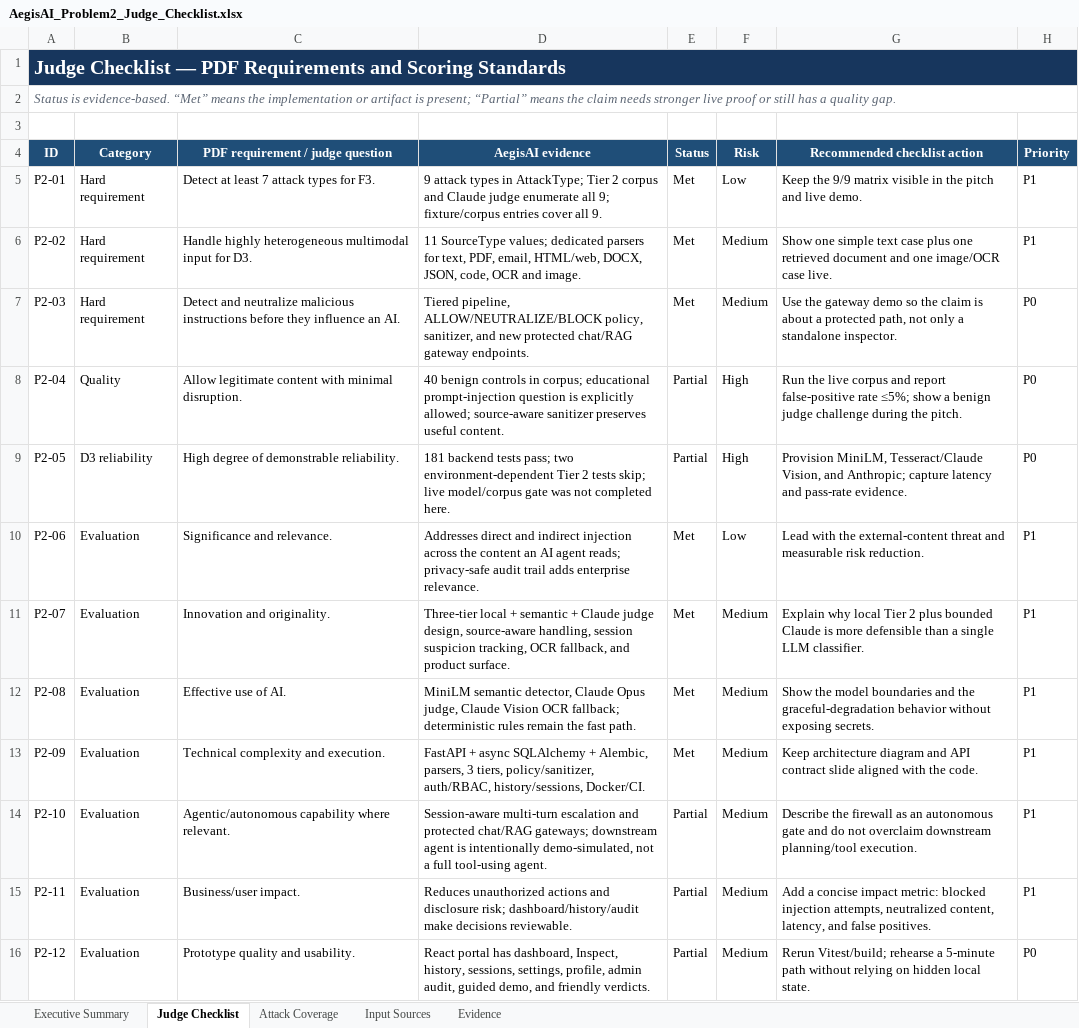
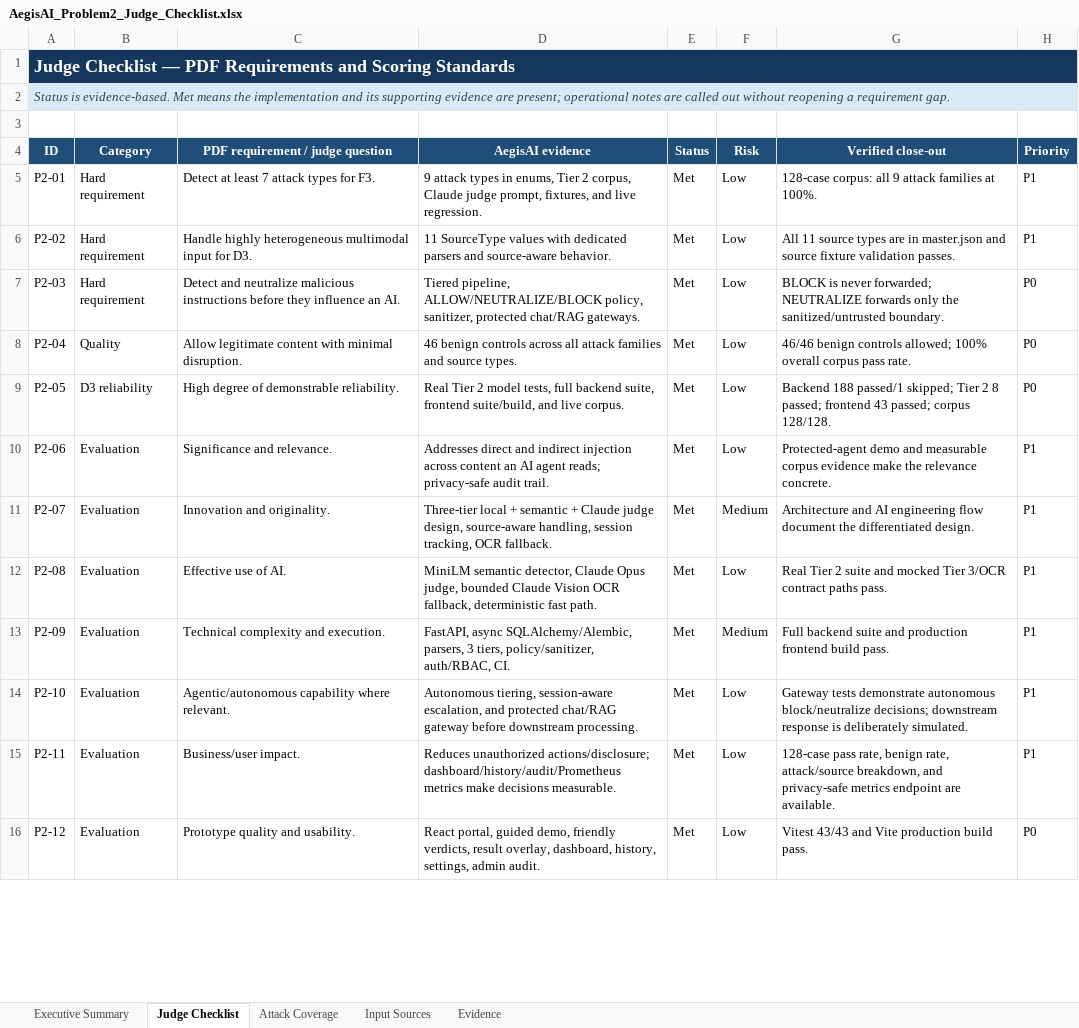
Before and after one commit to subhamayghosh/AegisAI, an Excel workbook: docs/AegisAI_Problem2_Judge_Checklist.xlsx, sheet Judge Checklist, drawn as a sheet; only a part is shown; values as stored, in another font and other column widths than the file's, no borders; conditional formats not drawn; the diff covers the shown part only; the diff names each change by its address in the sheet, - before the commit and + after, or states it on an @@ line.

Commit message:
fix: close Problem 2 judge evidence gaps

```diff
--- a/docs/AegisAI_Problem2_Judge_Checklist.xlsx (sheet Judge Checklist)
+++ b/docs/AegisAI_Problem2_Judge_Checklist.xlsx (sheet Judge Checklist)
@@ A1 text size: smaller @@
-A2 (ID): …is evidence-based. “Met” means the implementation or artifact is present; “Partial” means the claim needs stronger live proof or still has a quality gap.
+A2 (ID): …is evidence-based. Met means the implementation and its supporting evidence are present; operational notes are called out without reopening a requirement gap.
-A2:H2 fill: none
+A2:H2 fill: #D9EAF7
-A2 text colour: #5B6573
+A2 text colour: #334155
-G4: Recommended checklist action
+G4: Verified close-out
-D5 (AegisAI evidence): …types in AttackType; Tier 2 corpus and Claude judge enumerate all 9; fixture/corpus entries cover all 9.
+D5 (AegisAI evidence): …types in enums, Tier 2 corpus, Claude judge prompt, fixtures, and live regression.
-G5 (Verified close-out): Keep the 9/9 matrix visible in the pitch and live demo.
+G5 (Verified close-out): 128-case corpus: all 9 attack families at 100%.
-D6 (AegisAI evidence): 11 SourceType values; dedicated parsers for text, PDF, email, HTML/web, DOCX, JSON, code, OCR and image.
+D6 (AegisAI evidence): 11 SourceType values with dedicated parsers and source-aware behavior.
-F6:F7 (Risk): Medium
+F6:F7 (Risk): Low
-G6 (Verified close-out): Show one simple text case plus one retrieved document and one image/OCR case live.
+G6 (Verified close-out): All 11 source types are in master.json and source fixture validation passes.
-D7 (AegisAI evidence): …policy, sanitizer, and new protected chat/RAG gateway endpoints.
+D7 (AegisAI evidence): …policy, sanitizer, protected chat/RAG gateways.
-G7 (Verified close-out): Use the gateway demo so the claim is about a protected path, not only a standalone inspector.
+G7 (Verified close-out): BLOCK is never forwarded; NEUTRALIZE forwards only the sanitized/untrusted boundary.
-D8 (AegisAI evidence): 40 benign controls in corpus; educational prompt-injection question is explicitly allowed; source-aware sanitizer preserves useful content.
+D8 (AegisAI evidence): 46 benign controls across all attack families and source types.
-E8:E9 (Status): Partial
+E8:E9 (Status): Met
-F8:F9 (Risk): High
+F8:F9 (Risk): Low
-G8 (Verified close-out): Run the live corpus and report false-positive rate ≤5%; show a benign judge challenge during the pitch.
+G8 (Verified close-out): 46/46 benign controls allowed; 100% overall corpus pass rate.
-D9 (AegisAI evidence): 181 backend tests pass; two environment-dependent Tier 2 tests skip; live model/corpus gate was not completed here.
+D9 (AegisAI evidence): Real Tier 2 model tests, full backend suite, frontend suite/build, and live corpus.
-G9 (Verified close-out): Provision MiniLM, Tesseract/Claude Vision, and Anthropic; capture latency and pass-rate evidence.
+G9 (Verified close-out): Backend 188 passed/1 skipped; Tier 2 8 passed; frontend 43 passed; corpus 128/128.
-D10 (AegisAI evidence): …injection across the content an AI agent reads; privacy-safe audit trail adds enterprise relevance.
+D10 (AegisAI evidence): …injection across content an AI agent reads; privacy-safe audit trail.
-G10 (Verified close-out): Lead with the external-content threat and measurable risk reduction.
+G10 (Verified close-out): Protected-agent demo and measurable corpus evidence make the relevance concrete.
-D11 (AegisAI evidence): …handling, session suspicion tracking, OCR fallback, and product surface.
+D11 (AegisAI evidence): …handling, session tracking, OCR fallback.
-G11 (Verified close-out): Explain why local Tier 2 plus bounded Claude is more defensible than a single LLM classifier.
+G11 (Verified close-out): Architecture and AI engineering flow document the differentiated design.
-D12 (AegisAI evidence): …Opus judge, Claude Vision OCR fallback; deterministic rules remain the fast path.
+D12 (AegisAI evidence): …Opus judge, bounded Claude Vision OCR fallback, deterministic fast path.
-F12 (Risk): Medium
+F12 (Risk): Low
-G12 (Verified close-out): Show the model boundaries and the graceful-degradation behavior without exposing secrets.
+G12 (Verified close-out): Real Tier 2 suite and mocked Tier 3/OCR contract paths pass.
-D13 (AegisAI evidence): FastAPI + async SQLAlchemy + Alembic, parsers, 3 tiers, policy/sanitizer, auth/RBAC, history/sessions, Docker/CI.
+D13 (AegisAI evidence): FastAPI, async SQLAlchemy/Alembic, parsers, 3 tiers, policy/sanitizer, auth/RBAC, CI.
-G13 (Verified close-out): Keep architecture diagram and API contract slide aligned with the code.
+G13 (Verified close-out): Full backend suite and production frontend build pass.
-D14 (AegisAI evidence): Session-aware multi-turn escalation and protected chat/RAG gateways; downstream agent is intentionally demo-simulated, not a full tool-using agent.
+D14 (AegisAI evidence): Autonomous tiering, session-aware escalation, and protected chat/RAG gateway before downstream processing.
-E14:E16 (Status): Partial
+E14:E16 (Status): Met
-F14:F16 (Risk): Medium
+F14:F16 (Risk): Low
-G14 (Verified close-out): Describe the firewall as an autonomous gate and do not overclaim downstream planning/tool execution.
+G14 (Verified close-out): Gateway tests demonstrate autonomous block/neutralize decisions; downstream response is deliberately simulated.
-D15 (AegisAI evidence): Reduces unauthorized actions and disclosure risk; dashboard/history/audit make decisions reviewable.
+D15 (AegisAI evidence): Reduces unauthorized actions/disclosure; dashboard/history/audit/Prometheus metrics make decisions measurable.
-G15 (Verified close-out): Add a concise impact metric: blocked injection attempts, neutralized content, latency, and false positives.
+G15 (Verified close-out): 128-case pass rate, benign rate, attack/source breakdown, and privacy-safe metrics endpoint are available.
-D16 (AegisAI evidence): React portal has dashboard, Inspect, history, sessions, settings, profile, admin audit, guided demo, and friendly verdicts.
+D16 (AegisAI evidence): React portal, guided demo, friendly verdicts, result overlay, dashboard, history, settings, admin audit.
-G16 (Verified close-out): Rerun Vitest/build; rehearse a 5-minute path without relying on hidden local state.
+G16 (Verified close-out): Vitest 43/43 and Vite production build pass.
```
Also changed, not shown: 17 edited cells elsewhere in this sheet, sheet Executive Summary, sheet Evidence, sheet Input Sources, sheet Attack Coverage, 9 other files.
